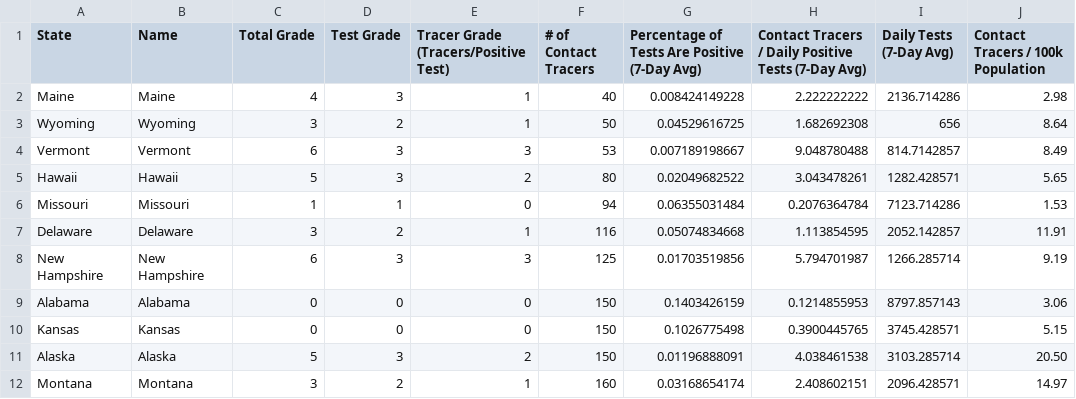
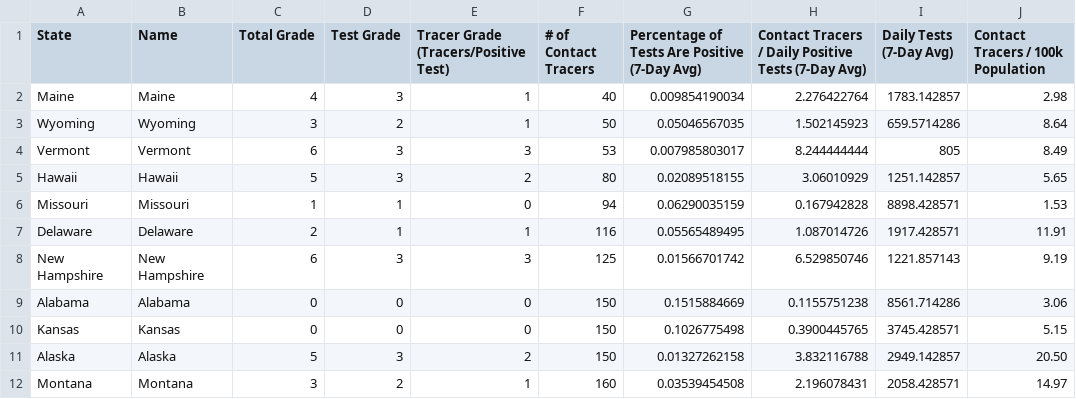
Before and after one commit to bschram/covid-data-public, a CSV file: data/test-and-trace/gsheet-copy/2020-07-12.csv, drawn as a sheet; only a part is shown; the diff covers the shown part only; the diff names each change by its address in the sheet, - before the commit and + after, or states it on an @@ line.

```diff
--- a/data/test-and-trace/gsheet-copy/2020-07-12.csv
+++ b/data/test-and-trace/gsheet-copy/2020-07-12.csv
-G2: 0.008424149228
+G2: 0.009854190034
-H2: 2.222222222
+H2: 2.276422764
-I2 (Daily Tests (7-Day Avg)): 2136.714286
+I2 (Daily Tests (7-Day Avg)): 1783.142857
-G3: 0.04529616725
+G3: 0.05046567035
-H3: 1.682692308
+H3: 1.502145923
-I3 (Daily Tests (7-Day Avg)): 656
+I3 (Daily Tests (7-Day Avg)): 659.5714286
-G4: 0.007189198667
+G4: 0.007985803017
-H4: 9.048780488
+H4: 8.244444444
-I4 (Daily Tests (7-Day Avg)): 814.7142857
+I4 (Daily Tests (7-Day Avg)): 805
-G5: 0.02049682522
+G5: 0.02089518155
-H5: 3.043478261
+H5: 3.06010929
-I5 (Daily Tests (7-Day Avg)): 1282.428571
+I5 (Daily Tests (7-Day Avg)): 1251.142857
-G6: 0.06355031484
+G6: 0.06290035159
-H6: 0.2076364784
+H6: 0.167942828
-I6 (Daily Tests (7-Day Avg)): 7123.714286
+I6 (Daily Tests (7-Day Avg)): 8898.428571
-C7 (Total Grade): 3
+C7 (Total Grade): 2
-D7 (Test Grade): 2
+D7 (Test Grade): 1
-G7: 0.05074834668
+G7: 0.05565489495
-H7: 1.113854595
+H7: 1.087014726
-I7 (Daily Tests (7-Day Avg)): 2052.142857
+I7 (Daily Tests (7-Day Avg)): 1917.428571
-G8: 0.01703519856
+G8: 0.01566701742
-H8: 5.794701987
+H8: 6.529850746
-I8 (Daily Tests (7-Day Avg)): 1266.285714
+I8 (Daily Tests (7-Day Avg)): 1221.857143
-G9: 0.1403426159
+G9: 0.1515884669
-H9: 0.1214855953
+H9: 0.1155751238
-I9 (Daily Tests (7-Day Avg)): 8797.857143
+I9 (Daily Tests (7-Day Avg)): 8561.714286
-G11: 0.01196888091
+G11: 0.01327262158
-H11: 4.038461538
+H11: 3.832116788
-I11 (Daily Tests (7-Day Avg)): 3103.285714
+I11 (Daily Tests (7-Day Avg)): 2949.142857
-G12: 0.03168654174
+G12: 0.03539454508
-H12: 2.408602151
+H12: 2.196078431
-I12 (Daily Tests (7-Day Avg)): 2096.428571
+I12 (Daily Tests (7-Day Avg)): 2058.428571
```
Also changed, not shown: 131 edited cells elsewhere in this file, 9 other files.
